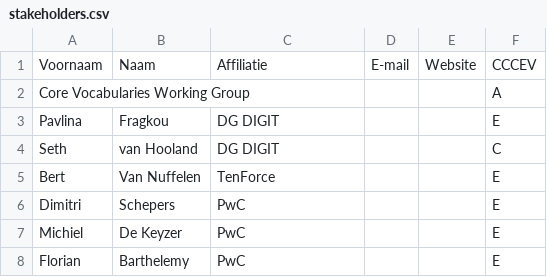
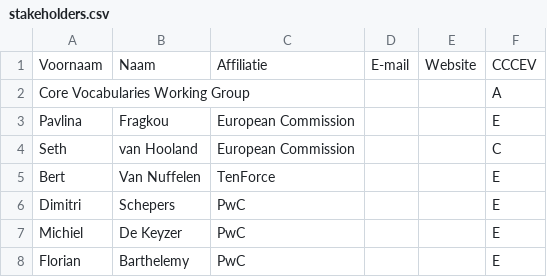
Before and after one commit to jitsedc/semiceuthema, a CSV file: stakeholders.csv, drawn as a sheet.

Commit message:
Update stakeholders.csv

```diff
--- a/stakeholders.csv
+++ b/stakeholders.csv
@@ -2,4 +2,4 @@ Voornaam;Naam;Affiliatie;E-mail;Website;CCCEV;
 Core Vocabularies Working Group;;;;;A;
-Pavlina;Fragkou;DG DIGIT;;;E;
-Seth;van Hooland;DG DIGIT;;;C;
+Pavlina;Fragkou;European Commission;;;E;
+Seth;van Hooland;European Commission;;;C;
 Bert;Van Nuffelen;TenForce;;;E;
```
